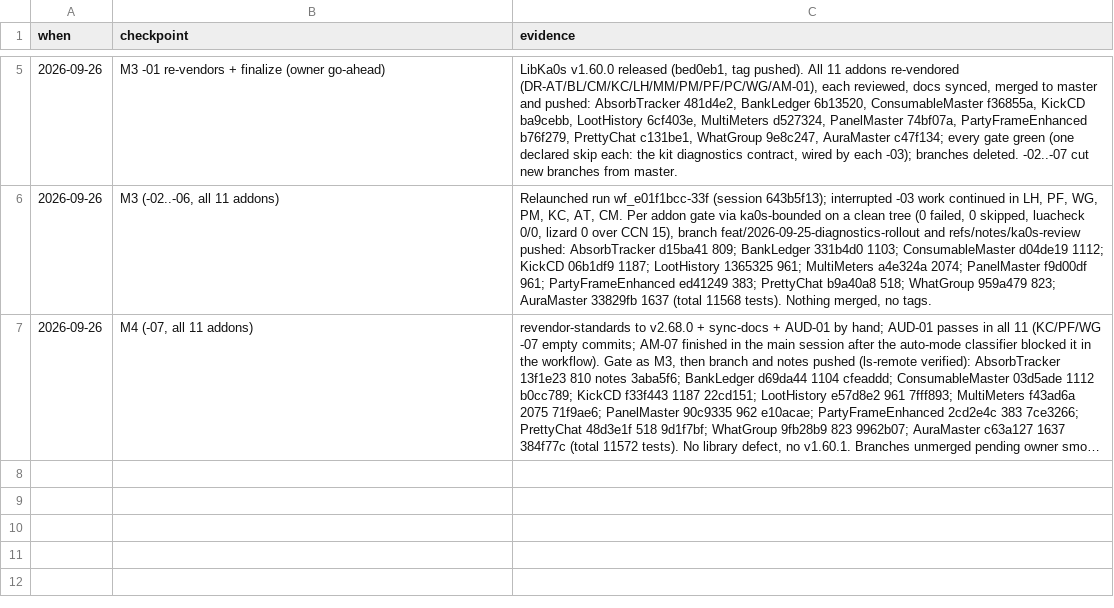
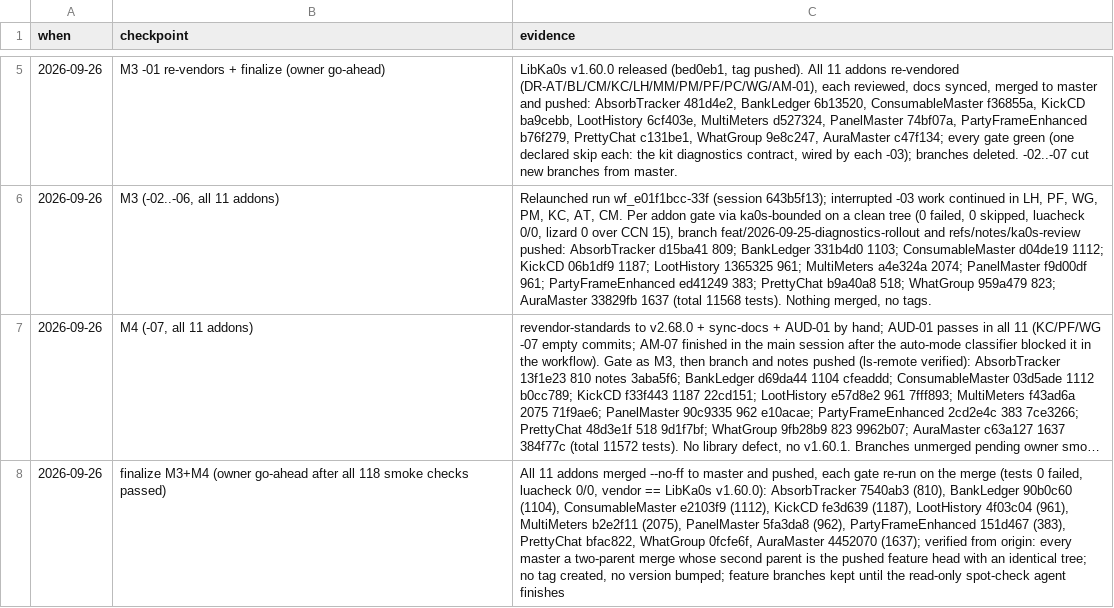
Before and after one commit to tusharsaxena/Ka0sAddonsCommonTasks, a TSV file: docs/2026-09-25-DIAGNOSTICS_COMMAND/checkpoints.tsv, drawn as a sheet; only a part is shown, gaps mark what is left out; long unchanged cells end in …; the diff names each change by its address in the sheet, - before the commit and + after, or states it on an @@ line.

```diff
--- a/docs/2026-09-25-DIAGNOSTICS_COMMAND/checkpoints.tsv
+++ b/docs/2026-09-25-DIAGNOSTICS_COMMAND/checkpoints.tsv
+row 8: 2026-09-26 | finalize M3+M4 (owner go-ahead after all 118 smoke checks passed) | All 11 addons merged --no-ff to master and pushed, each gate re-run on the merge (tests 0 failed, luacheck 0/0, vendor == LibKa0s v1.60.0): AbsorbTracker 7540ab3 (810), BankLedger 90b0c60 (1104), ConsumableMaster e2103f9 (1112), KickCD fe3d639 (1187), LootHistory 4f03c04 (961), MultiMeters b2e2f11 (2075), PanelMaster 5fa3da8 (962), PartyFrameEnhanced 151d467 (383), PrettyChat bfac822, WhatGroup 0fcfe6f, AuraMaster 4452070 (1637); verified from origin: every master a two-parent merge whose second parent is the pushed feature head with an identical tree; no tag created, no version bumped; feature branches kept until the read-only spot-check agent finishes
```
Also changed, not shown: 1 other file.
